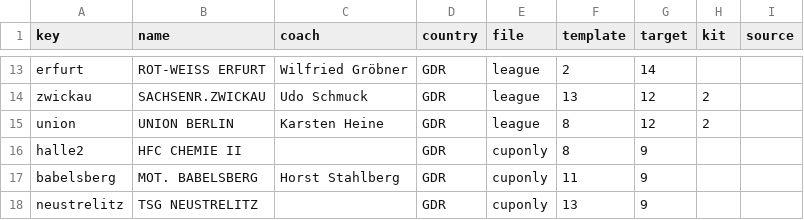
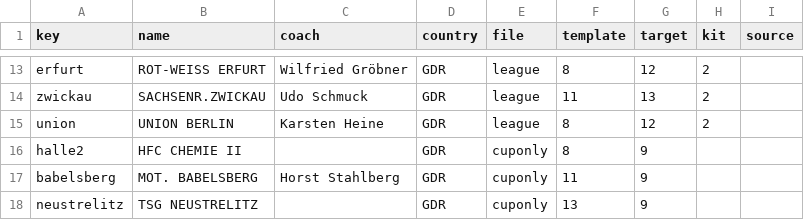
Before and after one commit to aminta/swos-9697-mod, a CSV file: packs/ddr-1988-89/clubs.csv, drawn as a sheet; only a part is shown, gaps mark what is left out; the diff covers the shown part only; the diff names each change by its address in the sheet, - before the commit and + after, or states it on an @@ line.

```diff
--- a/packs/ddr-1988-89/clubs.csv
+++ b/packs/ddr-1988-89/clubs.csv
-F13 (template): 2
+F13 (template): 8
-G13 (target): 14
+G13 (target): 12
-H13 (kit): (empty)
+H13 (kit): 2
-F14 (template): 13
+F14 (template): 11
-G14 (target): 12
+G14 (target): 13
```
Also changed, not shown: 31 edited cells elsewhere in this file, 1 other file.
